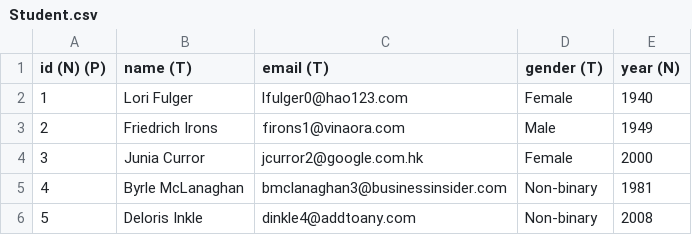
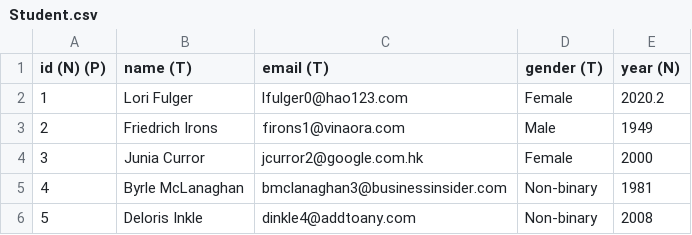
Before and after one commit to YaraHisham61/PC-project, a CSV file: data/Student.csv, drawn as a sheet; only a part is shown.

```diff
--- a/data/Student.csv
+++ b/data/Student.csv
@@ -1,3 +1,3 @@
 id (N) (P),name (T),email (T),gender (T),year (N)
-1,Lori Fulger,lfulger0@hao123.com,Female,1940
+1,Lori Fulger,lfulger0@hao123.com,Female,2020.2
 2,Friedrich Irons,firons1@vinaora.com,Male,1949
```
Also changed, not shown: 4 other files.
